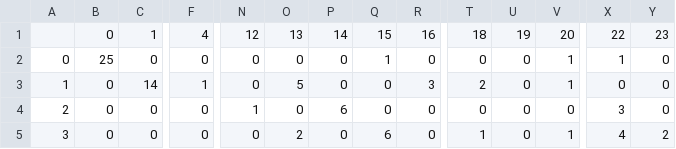
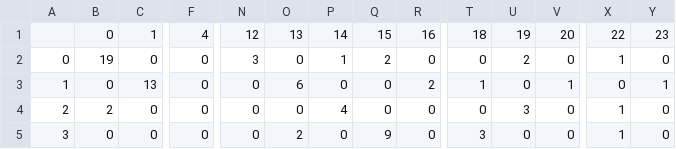
Before and after one commit to KrzysztofMoszczynski/automatic-key-detection, a CSV file: imagestest_confusion_matrix_1.csv, drawn as a sheet; only a part is shown, gaps mark what is left out; the diff covers the shown part only; the diff names each change by its address in the sheet, - before the commit and + after, or states it on an @@ line.

```diff
--- a/imagestest_confusion_matrix_1.csv
+++ b/imagestest_confusion_matrix_1.csv
-B2: 25
+B2: 19
-N2: 0
+N2: 3
-P2: 0
+P2: 1
-Q2: 1
+Q2: 2
-U2: 0
+U2: 2
-V2: 1
+V2: 0
-C3: 14
+C3: 13
-F3: 1
+F3: 0
-O3: 5
+O3: 6
-R3: 3
+R3: 2
-T3: 2
+T3: 1
-Y3: 0
+Y3: 1
-B4: 0
+B4: 2
-N4: 1
+N4: 0
-P4: 6
+P4: 4
-U4: 0
+U4: 3
-X4: 3
+X4: 1
-Q5: 6
+Q5: 9
-T5: 1
+T5: 3
-V5: 1
+V5: 0
-X5: 4
+X5: 1
-Y5: 2
+Y5: 0
```
Also changed, not shown: 153 edited cells elsewhere in this file, imagestrain_confusion_matrix_1.csv, 17 other files.
